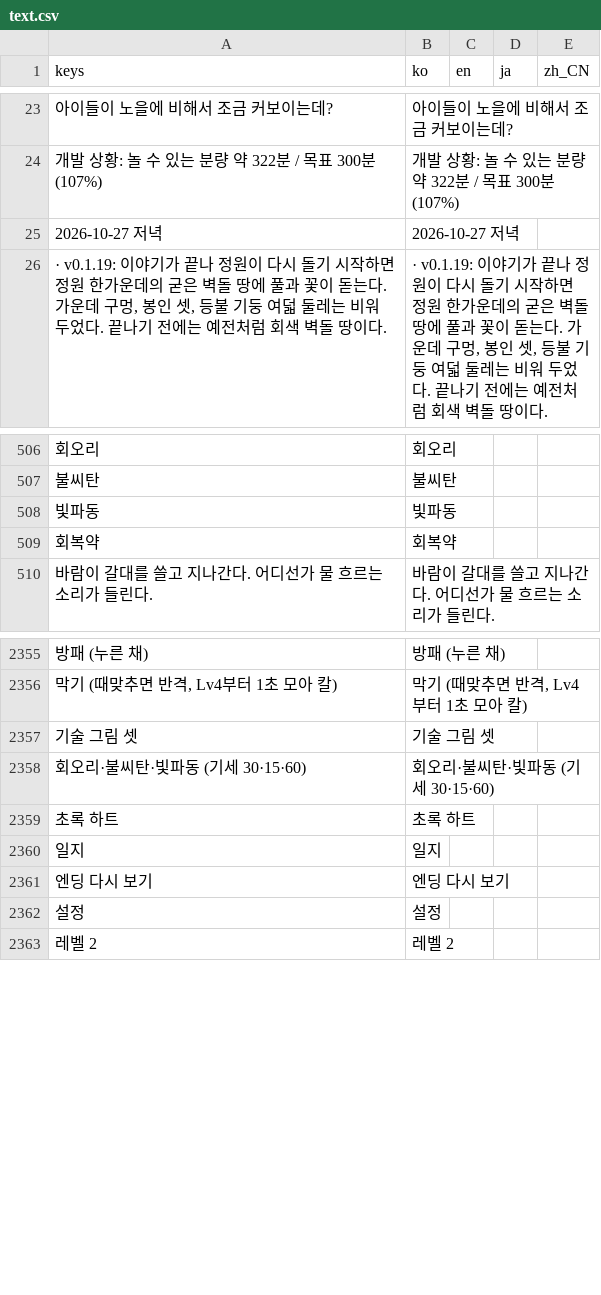
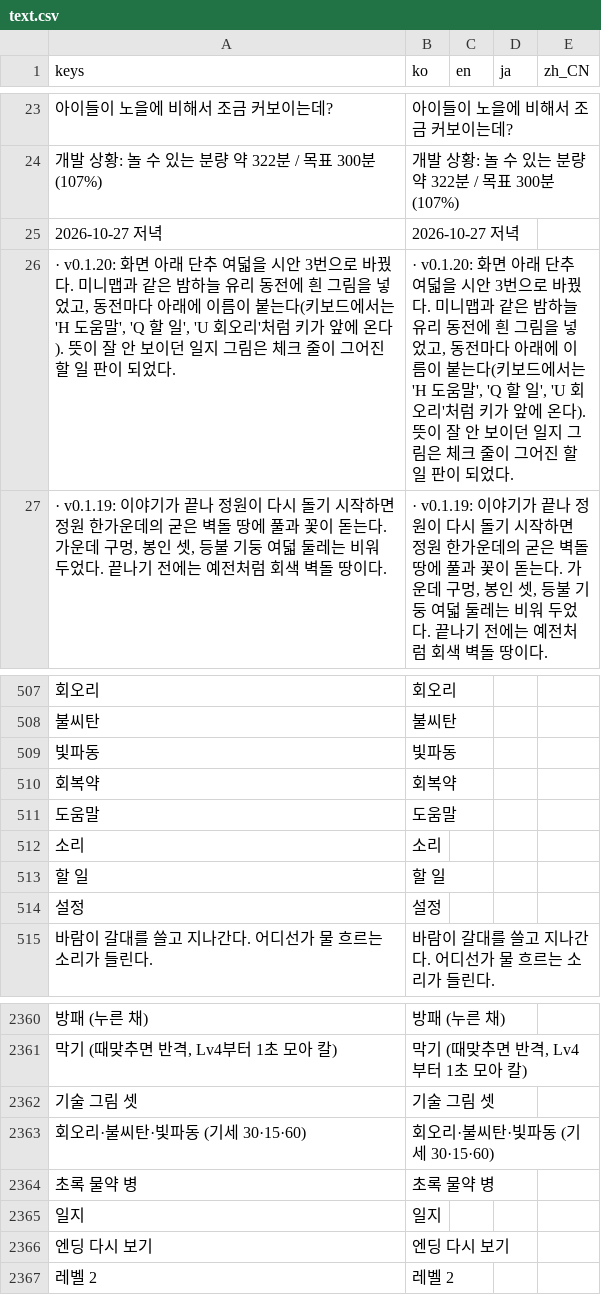
Before and after one commit to destory1984/the-crown-oddity, a CSV file: godot/i18n/text.csv, drawn as a sheet; only a part is shown, gaps mark what is left out; removed rows and columns are numbered as before the commit, all else as after; the diff names each change by its address in the sheet, - before the commit and + after, or states it on an @@ line.

```diff
--- a/godot/i18n/text.csv
+++ b/godot/i18n/text.csv
+row 26: · v0.1.20: 화면 아래 단추 여덟을 시안 3번으로 바꿨다. 미니맵과 같은 밤하늘 유리 동전에 흰 그림을 넣었고, 동전마다 아래에 이름이 붙는다(키보드에서는 'H 도움말', 'Q 할 일', 'U 회오리'처럼 키가 앞에 온다). 뜻이 잘 안 보이던 일지 그림은 체크 줄이 그어진 할 일 판이 되었다. | · v0.1.20: 화면 아래 단추 여덟을 시안 3번으로 바꿨다. 미니맵과 같은 밤하늘 유리 동전에 흰 그림을 넣었고, 동전마다 아래에 이름이 붙는다(키보드에서는 'H 도움말', 'Q 할 일', 'U 회오리'처럼 키가 앞에 온다). 뜻이 잘 안 보이던 일지 그림은 체크 줄이 그어진 할 일 판이 되었다.
+row 511: 도움말 | 도움말
+row 512: 소리 | 소리
+row 513: 할 일 | 할 일
@@ row 2362 moved to row 514: 설정 @@
-row 2359: 초록 하트 | 초록 하트
+row 2364: 초록 물약 병 | 초록 물약 병
```
Also changed, not shown: 21 other files.
